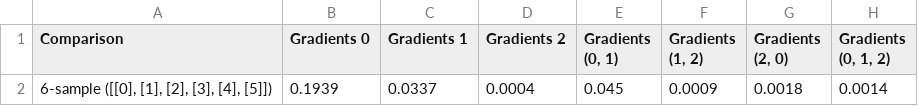
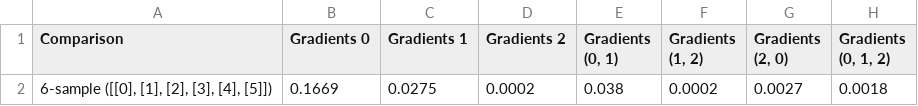
Before and after one commit to neurodata/meditation, a CSV file: data/ksample_tests/DCORR_gcca_6-sample_pvalues_10000.csv, drawn as a sheet; removed rows and columns are numbered as before the commit, all else as after; the diff names each change by its address in the sheet, - before the commit and + after, or states it on an @@ line.

```diff
--- a/data/ksample_tests/DCORR_gcca_6-sample_pvalues_10000.csv
+++ b/data/ksample_tests/DCORR_gcca_6-sample_pvalues_10000.csv
-row 2: 6-sample ([[0], [1], [2], [3], [4], [5]]) | 0.1939 | 0.0337 | 0.0004 | 0.045 | 0.0009 | 0.0018 | 0.0014
+row 2: 6-sample ([[0], [1], [2], [3], [4], [5]]) | 0.1669 | 0.0275 | 0.0002 | 0.038 | 0.0002 | 0.0027 | 0.0018
```
Also changed, not shown: 5 other files.
